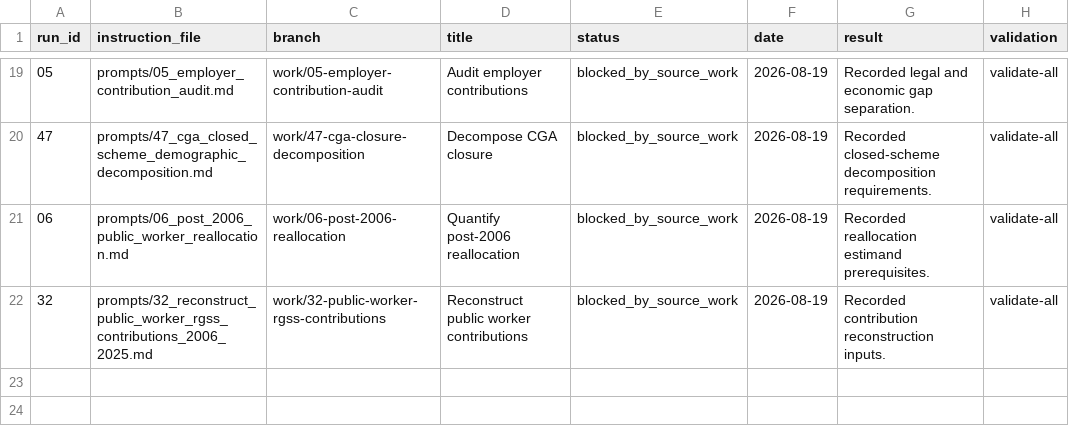
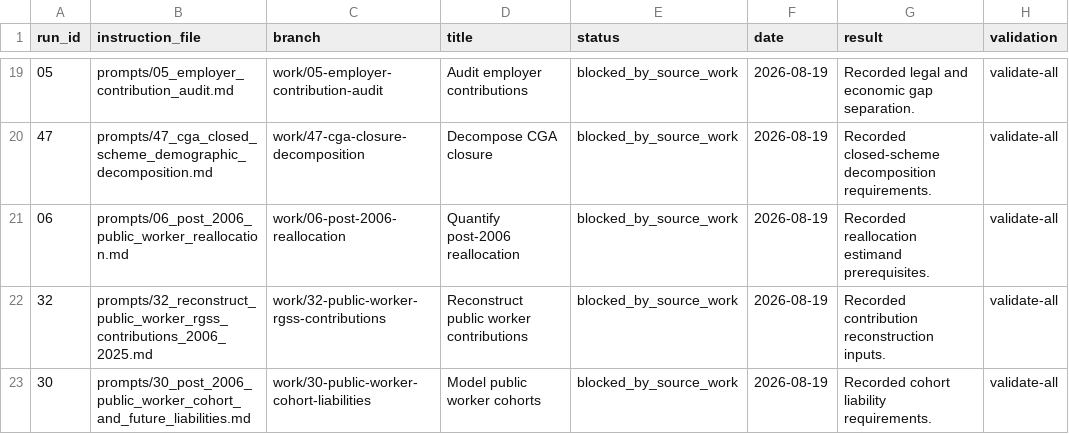
Before and after one commit to DiogoRibeiro7/portugal-public-pension-financing, a CSV file: evidence/execution_registry.csv, drawn as a sheet; only a part is shown, gaps mark what is left out; the diff names each change by its address in the sheet, - before the commit and + after, or states it on an @@ line.

Commit message:
Model public worker cohorts

```diff
--- a/evidence/execution_registry.csv
+++ b/evidence/execution_registry.csv
+row 23: 30 | prompts/30_post_2006_public_worker_cohort_and_future_liabilities.md | work/30-public-worker-cohort-liabilities | Model public worker cohorts | blocked_by_source_work | 2026-08-19 | Recorded cohort liability requirements. | validate-all
```
Also changed, not shown: 3 other files.
